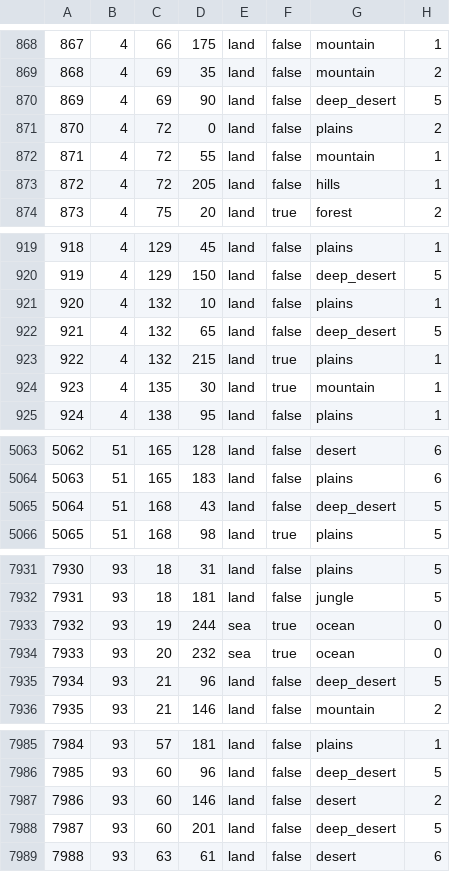
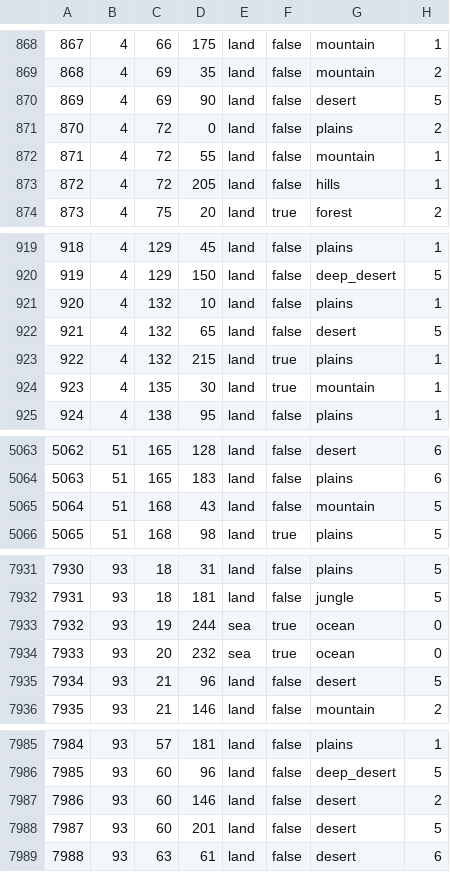
Before and after one commit to seekaytoopro/srhoi4, a CSV file: map/definition.csv, drawn as a sheet; only a part is shown, gaps mark what is left out; the diff covers the shown part only.

Commit message:
Added desert tiles to the west of the nile in sudan, to allow allies to push aswan without bleeding super heavily for the unintentionally very strong river line there

```diff
--- a/map/definition.csv
+++ b/map/definition.csv
@@ -869,3 +869,3 @@
 868;4;69;35;land;false;mountain;2
-869;4;69;90;land;false;deep_desert;5
+869;4;69;90;land;false;desert;5
 870;4;72;0;land;false;plains;2
@@ -921,3 +921,3 @@
 920;4;132;10;land;false;plains;1
-921;4;132;65;land;false;deep_desert;5
+921;4;132;65;land;false;desert;5
 922;4;132;215;land;true;plains;1
@@ -5064,3 +5064,3 @@
 5063;51;165;183;land;false;plains;6
-5064;51;168;43;land;false;deep_desert;5
+5064;51;168;43;land;false;mountain;5
 5065;51;168;98;land;true;plains;5
@@ -7934,3 +7934,3 @@
 7933;93;20;232;sea;true;ocean;0
-7934;93;21;96;land;false;deep_desert;5
+7934;93;21;96;land;false;desert;5
 7935;93;21;146;land;false;mountain;2
@@ -7987,3 +7987,3 @@
 7986;93;60;146;land;false;desert;2
-7987;93;60;201;land;false;deep_desert;5
+7987;93;60;201;land;false;desert;5
 7988;93;63;61;land;false;desert;6
```
Also changed, not shown: 1 edited cell elsewhere in this file, 11 other files.
